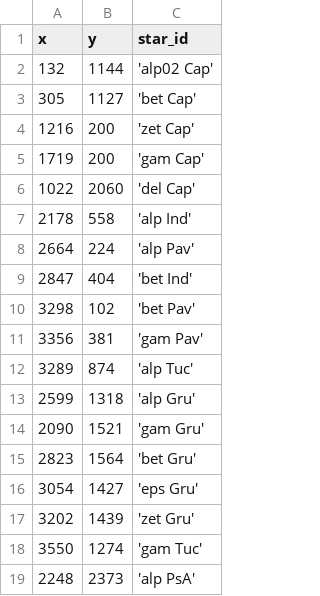
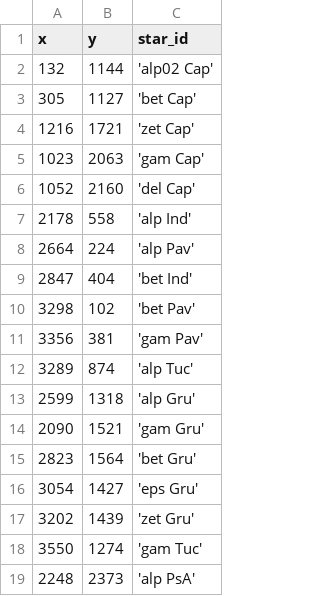
Before and after one commit to DeepSkyWonder/dsw-notebooks, a CSV file: moon-orbit_determination/stars/20230320_061157.csv, drawn as a sheet.

```diff
--- a/moon-orbit_determination/stars/20230320_061157.csv
+++ b/moon-orbit_determination/stars/20230320_061157.csv
@@ -3,5 +3,5 @@ x,y,star_id
 305, 1127,'bet Cap'
-1216, 200,'zet Cap'
-1719, 200,'gam Cap'
-1022, 2060,'del Cap'
+1216, 1721,'zet Cap'
+1023, 2063,'gam Cap'
+1052, 2160,'del Cap'
 2178, 558,'alp Ind'
```
Also changed, not shown: 1 other file.
